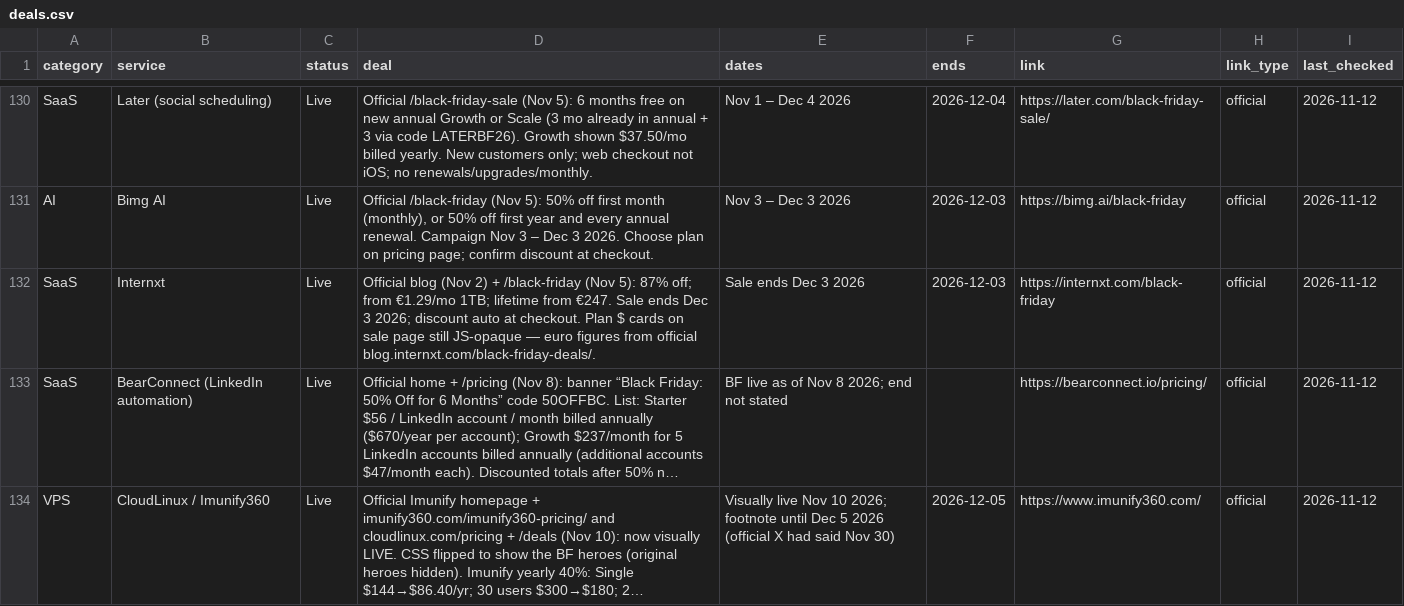
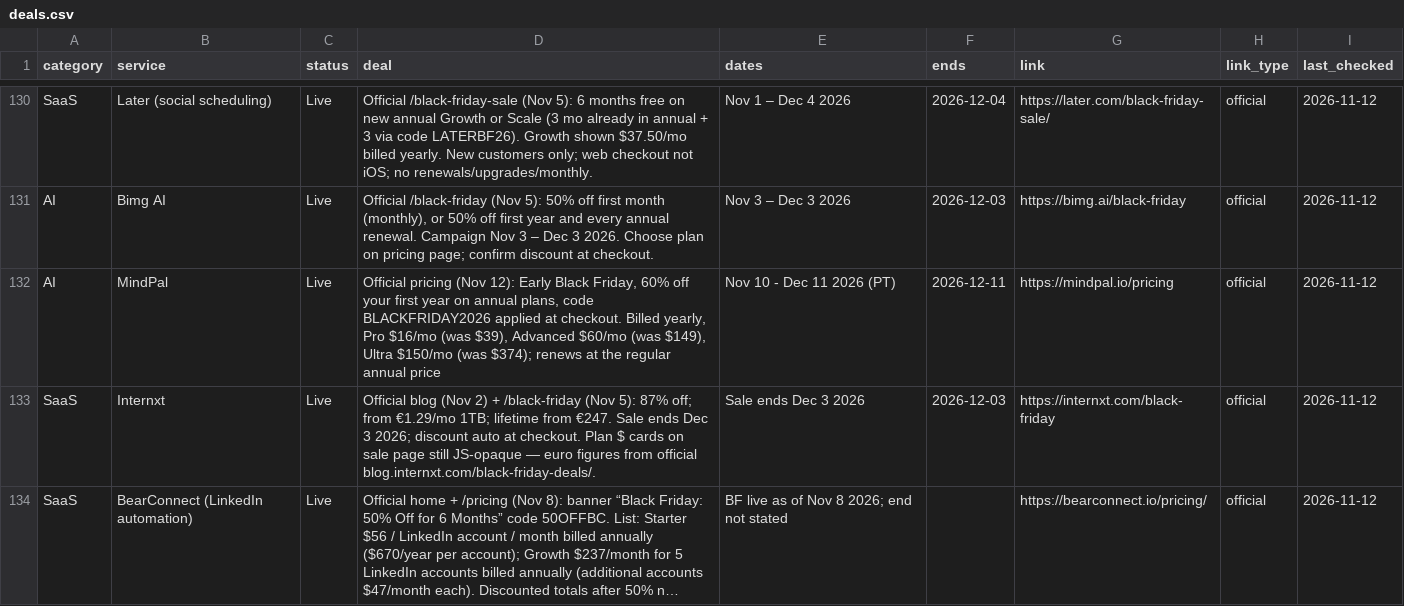
Before and after one commit to thoughtcook/verified-black-friday, a CSV file: data/deals.csv, drawn as a sheet; only a part is shown, gaps mark what is left out; the shorter side is filled out with more unchanged rows; long unchanged cells end in ….

```diff
--- a/data/deals.csv
+++ b/data/deals.csv
@@ -131,2 +131,3 @@ SaaS,Later (social scheduling),Live,Official /black-friday-sale (Nov 5): 6 month
 AI,Bimg AI,Live,"Official /black-friday (Nov 5): 50% off first month (monthly), or 50% off first year and every annual renewal. Campaign Nov 3 – Dec 3 2026. Choose plan on pricing page; confirm discount at checkout.",Nov 3 – Dec 3 2026,2026-12-03,https://bimg.ai/black-friday,official,2026-11-12
+AI,MindPal,Live,"Official pricing (Nov 12): Early Black Friday, 60% off your first year on annual plans, code BLACKFRIDAY2026 applied at checkout. Billed yearly, Pro $16/mo (was $39), Advanced $60/mo (was $149), Ultra $150/mo (was $374); renews at the regular annual price",Nov 10 - Dec 11 2026 (PT),2026-12-11,https://mindpal.io/pricing,official,2026-11-12
 SaaS,Internxt,Live,Official blog (Nov 2) + /black-friday (Nov 5): 87% off; from €1.29/mo 1TB; lifetime from €247. Sale ends Dec 3 2026; discount auto at checkout. Plan $ cards on sale page still JS-opaque — euro figures from official blog.internxt.com/black-friday-deals/.,Sale ends Dec 3 2026,2026-12-03,https://internxt.com/black-friday,official,2026-11-12
```
Also changed, not shown: 2 other files.
